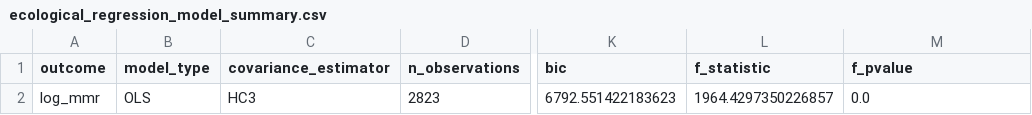
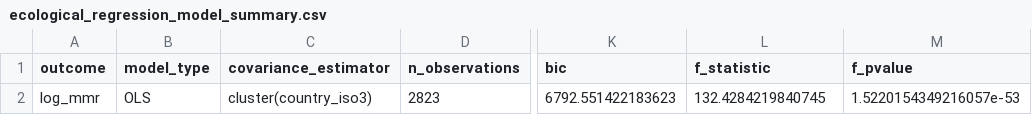
Before and after one commit to nithya-ganesan273/Maternal_Mortality_Inequality_Dash, a CSV file: data/processed/ecological_regression_model_summary.csv, drawn as a sheet; only a part is shown, gaps mark what is left out; the diff names each change by its address in the sheet, - before the commit and + after, or states it on an @@ line.

```diff
--- a/data/processed/ecological_regression_model_summary.csv
+++ b/data/processed/ecological_regression_model_summary.csv
-C2 (covariance_estimator): HC3
+C2 (covariance_estimator): cluster(country_iso3)
-L2 (f_statistic): 1964.4297350226857
+L2 (f_statistic): 132.4284219840745
-M2 (f_pvalue): 0.0
+M2 (f_pvalue): 1.5220154349216057e-53
```
Also changed, not shown: data/processed/ecological_regression_coefficients.csv, 13 other files.
